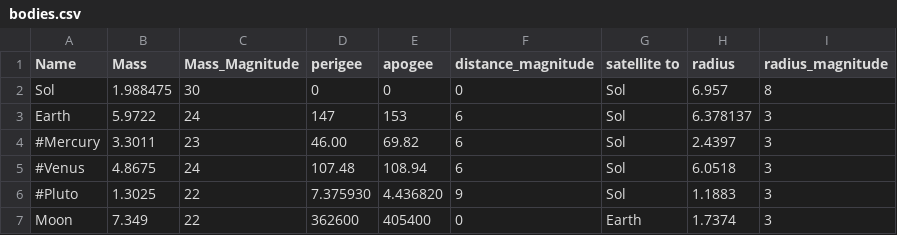
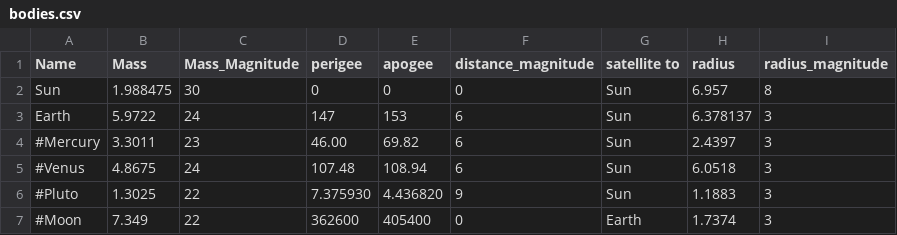
Before and after one commit to bartelsj-code/Solar-System-Simulation, a CSV file: bodies.csv, drawn as a sheet.

```diff
--- a/bodies.csv
+++ b/bodies.csv
@@ -1,7 +1,7 @@
 Name, Mass, Mass_Magnitude, perigee, apogee, distance_magnitude, satellite to, radius, radius_magnitude
-Sol, 1.988475, 30, 0, 0, 0, Sol, 6.957, 8
-Earth, 5.9722, 24, 147, 153, 6, Sol, 6.378137, 3
-#Mercury, 3.3011, 23, 46.00, 69.82, 6, Sol, 2.4397, 3
-#Venus, 4.8675, 24, 107.48, 108.94, 6, Sol, 6.0518, 3
-#Pluto, 1.3025, 22, 7.375930, 4.436820, 9, Sol, 1.1883, 3
-Moon, 7.349, 22, 362600, 405400, 0, Earth, 1.7374, 3
+Sun, 1.988475, 30, 0, 0, 0, Sun, 6.957, 8
+Earth, 5.9722, 24, 147, 153, 6, Sun, 6.378137, 3
+#Mercury, 3.3011, 23, 46.00, 69.82, 6, Sun, 2.4397, 3
+#Venus, 4.8675, 24, 107.48, 108.94, 6, Sun, 6.0518, 3
+#Pluto, 1.3025, 22, 7.375930, 4.436820, 9, Sun, 1.1883, 3
+#Moon, 7.349, 22, 362600, 405400, 0, Earth, 1.7374, 3
```
Also changed, not shown: 6 other files.
